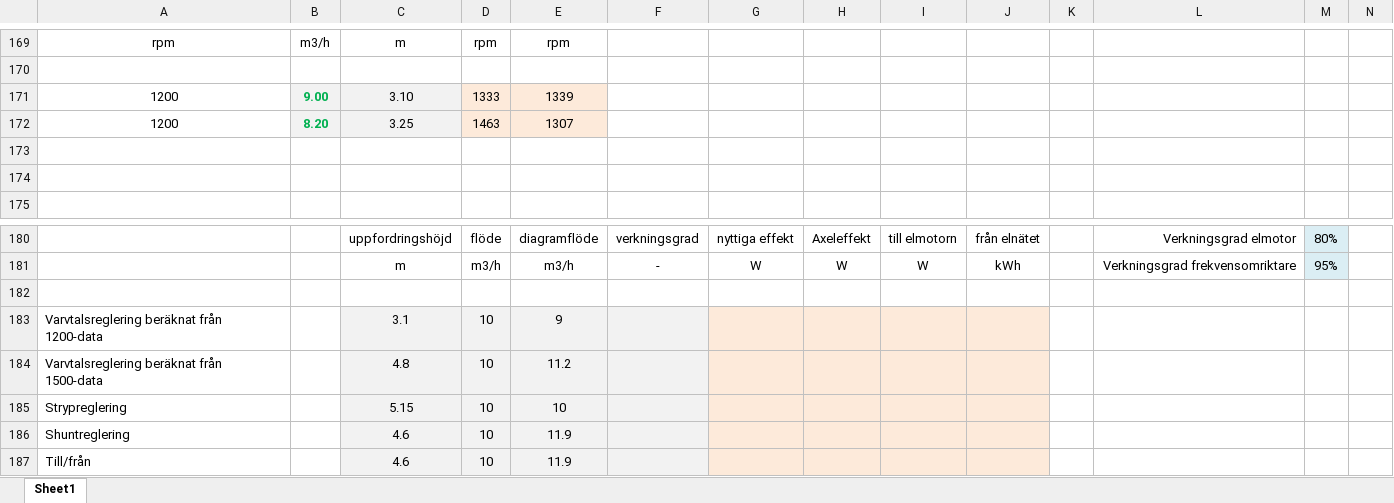
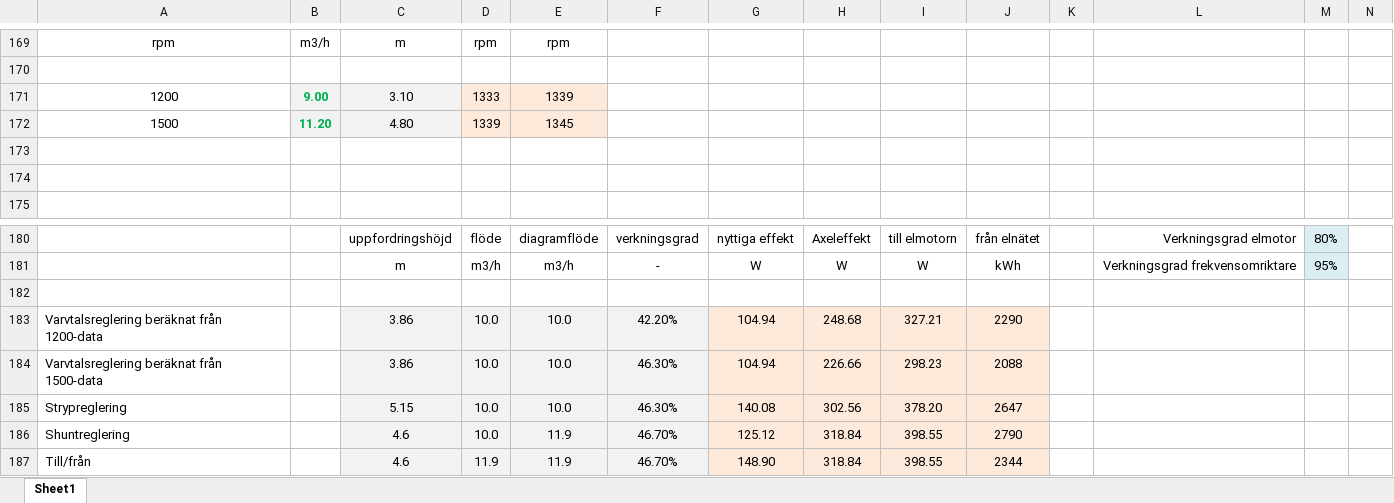
Before and after one commit to ssarla/DIV, an Excel workbook: ET2/Grupp5_Emil-P_ Johan-H_2026-05-21.xlsx, sheet Sheet1, drawn as a sheet; only a part is shown, gaps mark what is left out; values as stored, in another font and other column widths than the file's, no borders; charts and pictures not drawn; removed rows and columns are numbered as before the commit, all else as after; rows hold the shown columns only; the diff names each change by its address in the sheet, - before the commit and + after, or states it on an @@ line.

Commit message:
jox

```diff
--- a/ET2/Grupp5_Emil-P_ Johan-H_2026-05-21.xlsx (sheet Sheet1)
+++ b/ET2/Grupp5_Emil-P_ Johan-H_2026-05-21.xlsx (sheet Sheet1)
-row 172: 1200 | 8.20 | 3.25 | 1463 | 1307
+row 172: 1500 | 11.20 | 4.80 | 1339 | 1345
-row 183: Varvtalsreglering beräknat från 1200-data |  | 3.1 | 10 | 9
-row 184: Varvtalsreglering beräknat från 1500-data |  | 4.8 | 10 | 11.2
-row 185: Strypreglering |  | 5.15 | 10 | 10
+row 183: Varvtalsreglering beräknat från 1200-data |  | 3.86 | 10.0 | 10.0 | 42.20% | 104.94 | 248.68 | 327.21 | 2290
+row 184: Varvtalsreglering beräknat från 1500-data |  | 3.86 | 10.0 | 10.0 | 46.30% | 104.94 | 226.66 | 298.23 | 2088
+row 185: Strypreglering |  | 5.15 | 10.0 | 10.0 | 46.30% | 140.08 | 302.56 | 378.20 | 2647
-D186: 10
+D186: 10.0
-F186:F187: (empty)
+F186:F187: 46.70%
-G186: (empty)
+G186: 125.12
-H186:H187: (empty)
+H186:H187: 318.84
-I186:I187: (empty)
+I186:I187: 398.55
-J186: (empty)
+J186: 2790
-D187: 10
+D187: 11.9
-G187: (empty)
+G187: 148.90
-J187: (empty)
+J187: 2344
```
